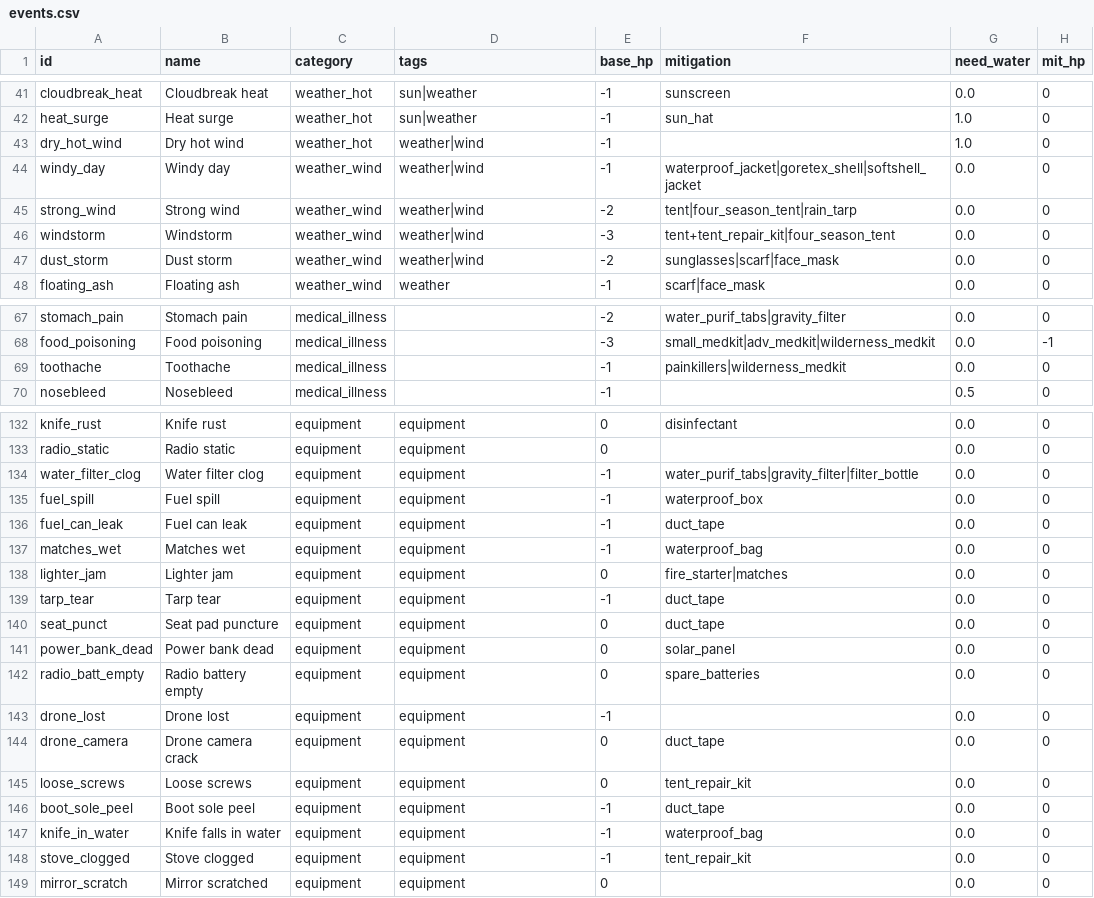
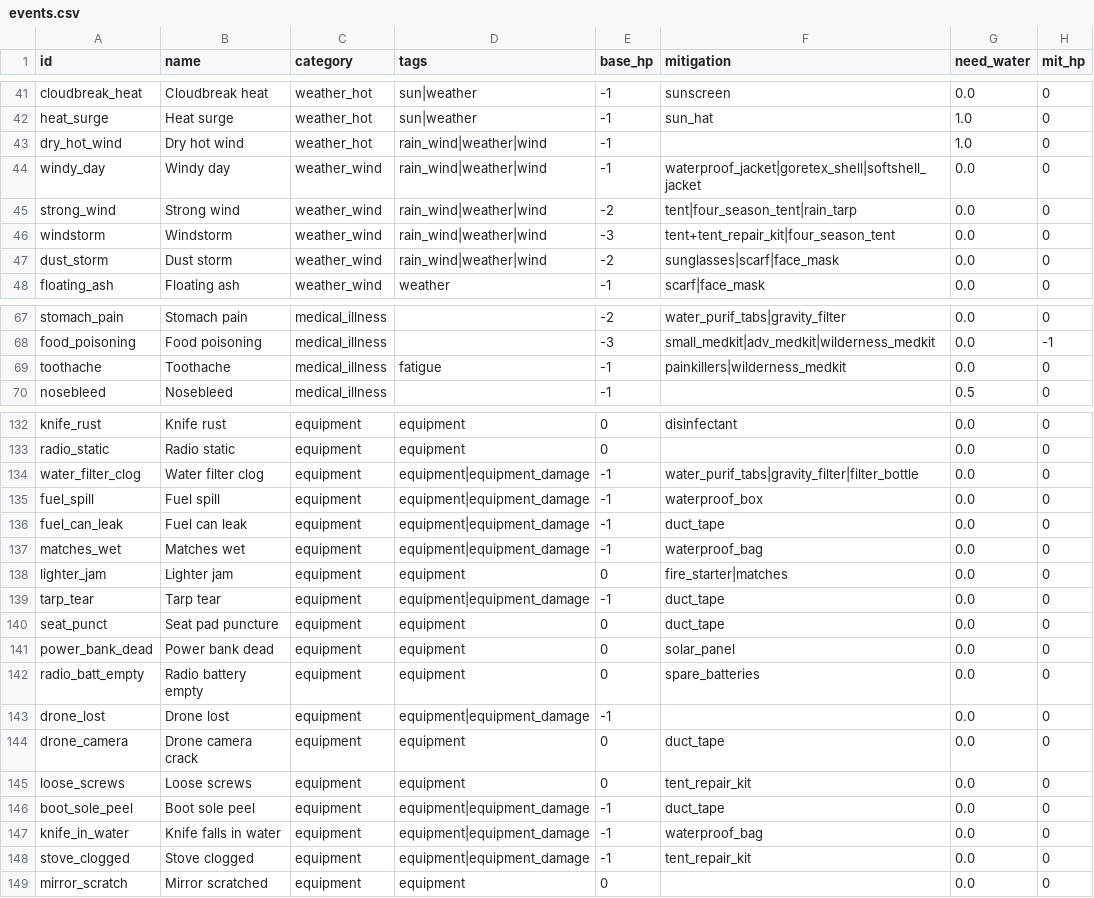
Before and after one commit to xymmm/RunningWild, a CSV file: data/events.csv, drawn as a sheet; only a part is shown, gaps mark what is left out; the diff covers the shown part only; the diff names each change by its address in the sheet, - before the commit and + after, or states it on an @@ line.

```diff
--- a/data/events.csv
+++ b/data/events.csv
-D43:D47 (tags): weather|wind
+D43:D47 (tags): rain_wind|weather|wind
-D69 (tags): (empty)
+D69 (tags): fatigue
-D134:D137 (tags): equipment
+D134:D137 (tags): equipment|equipment_damage
-D139 (tags): equipment
+D139 (tags): equipment|equipment_damage
-D143 (tags): equipment
+D143 (tags): equipment|equipment_damage
-D146:D148 (tags): equipment
+D146:D148 (tags): equipment|equipment_damage
```
Also changed, not shown: 31 edited cells elsewhere in this file, 14 other files.
